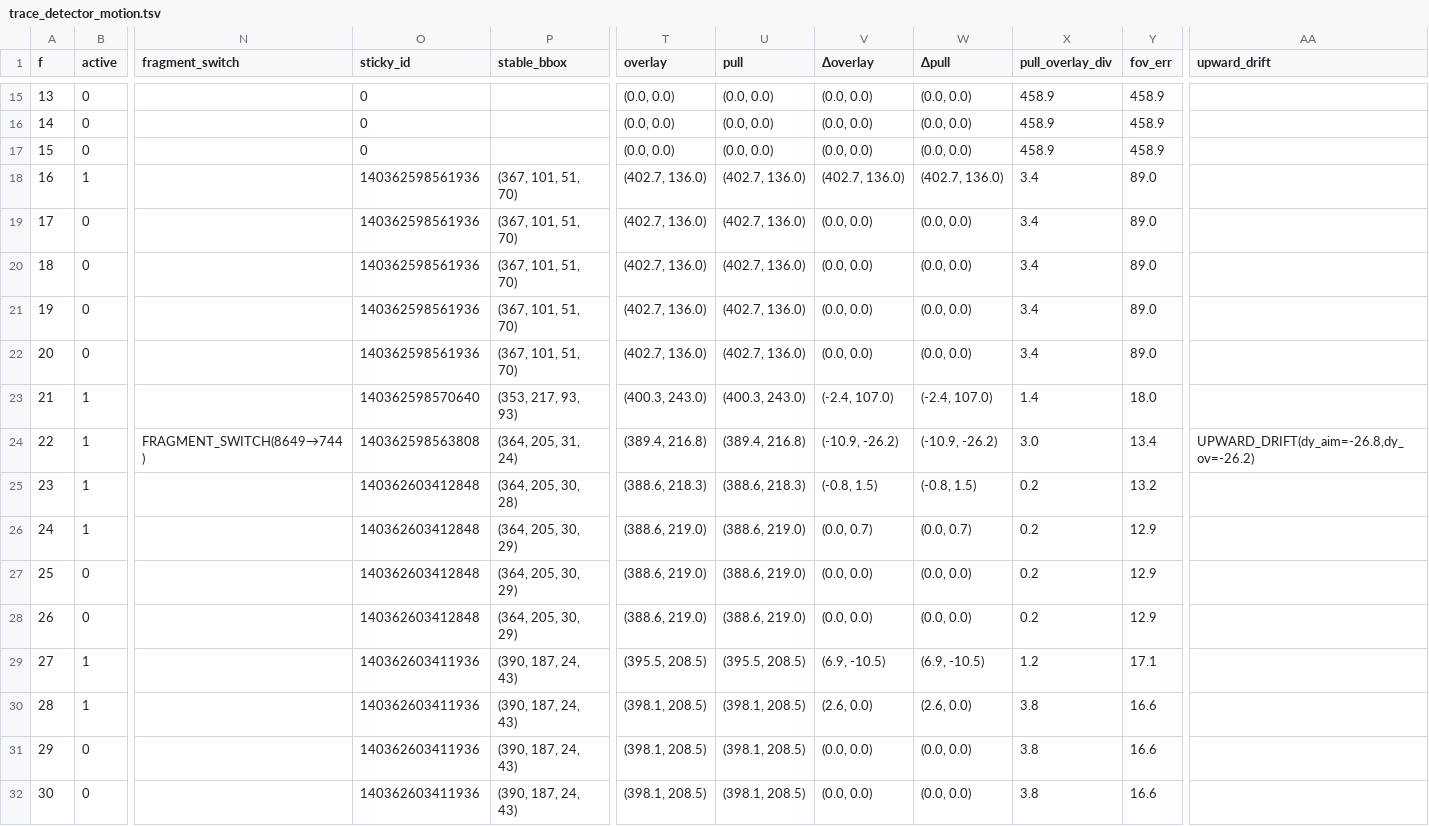
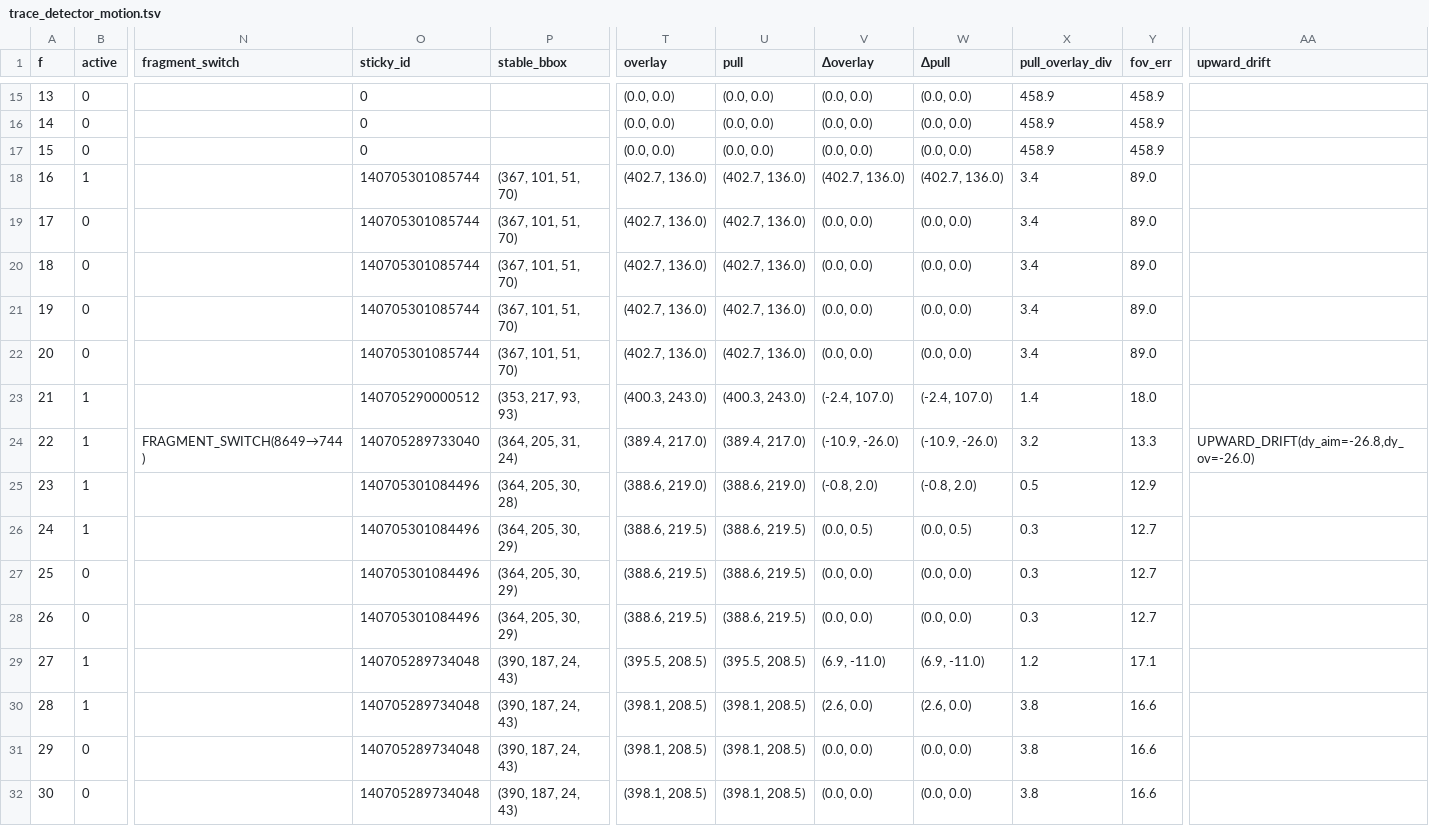
Before and after one commit to BrittanyDanforth/aaaaabee, a TSV file: artifacts/real_apex_test/gif_166_proof/trace_detector_motion.tsv, drawn as a sheet; only a part is shown, gaps mark what is left out; the diff covers the shown part only; the diff names each change by its address in the sheet, - before the commit and + after, or states it on an @@ line.

```diff
--- a/artifacts/real_apex_test/gif_166_proof/trace_detector_motion.tsv
+++ b/artifacts/real_apex_test/gif_166_proof/trace_detector_motion.tsv
-O18:O22 (sticky_id): 140362598561936
+O18:O22 (sticky_id): 140705301085744
-O23 (sticky_id): 140362598570640
+O23 (sticky_id): 140705290000512
-O24 (sticky_id): 140362598563808
+O24 (sticky_id): 140705289733040
-T24 (overlay): (389.4, 216.8)
+T24 (overlay): (389.4, 217.0)
-U24 (pull): (389.4, 216.8)
+U24 (pull): (389.4, 217.0)
-V24 (Δoverlay): (-10.9, -26.2)
+V24 (Δoverlay): (-10.9, -26.0)
-W24 (Δpull): (-10.9, -26.2)
+W24 (Δpull): (-10.9, -26.0)
-X24 (pull_overlay_div): 3.0
+X24 (pull_overlay_div): 3.2
-Y24 (fov_err): 13.4
+Y24 (fov_err): 13.3
-AA24 (upward_drift): UPWARD_DRIFT(dy_aim=-26.8,dy_ov=-26.2)
+AA24 (upward_drift): UPWARD_DRIFT(dy_aim=-26.8,dy_ov=-26.0)
-O25:O28 (sticky_id): 140362603412848
+O25:O28 (sticky_id): 140705301084496
-T25 (overlay): (388.6, 218.3)
+T25 (overlay): (388.6, 219.0)
-U25 (pull): (388.6, 218.3)
+U25 (pull): (388.6, 219.0)
-V25 (Δoverlay): (-0.8, 1.5)
+V25 (Δoverlay): (-0.8, 2.0)
-W25 (Δpull): (-0.8, 1.5)
+W25 (Δpull): (-0.8, 2.0)
-X25 (pull_overlay_div): 0.2
+X25 (pull_overlay_div): 0.5
-Y25 (fov_err): 13.2
+Y25 (fov_err): 12.9
-T26:T28 (overlay): (388.6, 219.0)
+T26:T28 (overlay): (388.6, 219.5)
-U26:U28 (pull): (388.6, 219.0)
+U26:U28 (pull): (388.6, 219.5)
-V26 (Δoverlay): (0.0, 0.7)
+V26 (Δoverlay): (0.0, 0.5)
-W26 (Δpull): (0.0, 0.7)
+W26 (Δpull): (0.0, 0.5)
-X26:X28 (pull_overlay_div): 0.2
+X26:X28 (pull_overlay_div): 0.3
-Y26:Y28 (fov_err): 12.9
+Y26:Y28 (fov_err): 12.7
-O29:O32 (sticky_id): 140362603411936
+O29:O32 (sticky_id): 140705289734048
-V29 (Δoverlay): (6.9, -10.5)
+V29 (Δoverlay): (6.9, -11.0)
-W29 (Δpull): (6.9, -10.5)
+W29 (Δpull): (6.9, -11.0)
```
Also changed, not shown: 83 edited cells elsewhere in this file, 4 other files.
